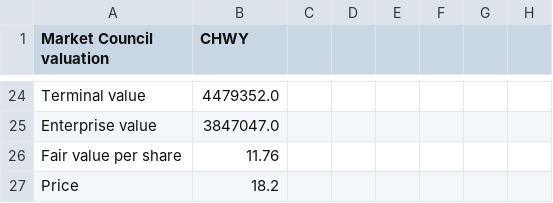
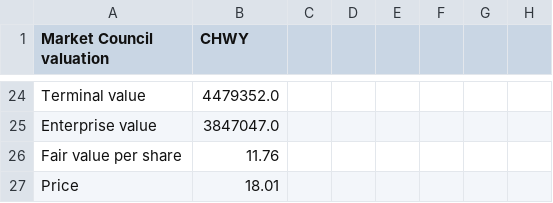
Before and after one commit to benipkun/market-council-state, a CSV file: research/cards/CHWY-valuation.csv, drawn as a sheet; only a part is shown, gaps mark what is left out.

```diff
--- a/research/cards/CHWY-valuation.csv
+++ b/research/cards/CHWY-valuation.csv
@@ -26,2 +26,2 @@ Enterprise value,3847047.0
 Fair value per share,11.76
-Price,18.2
+Price,18.01
```
Also changed, not shown: research/cards/ASML-valuation.csv, research/cards/DUOL-valuation.csv, 24 other files.
